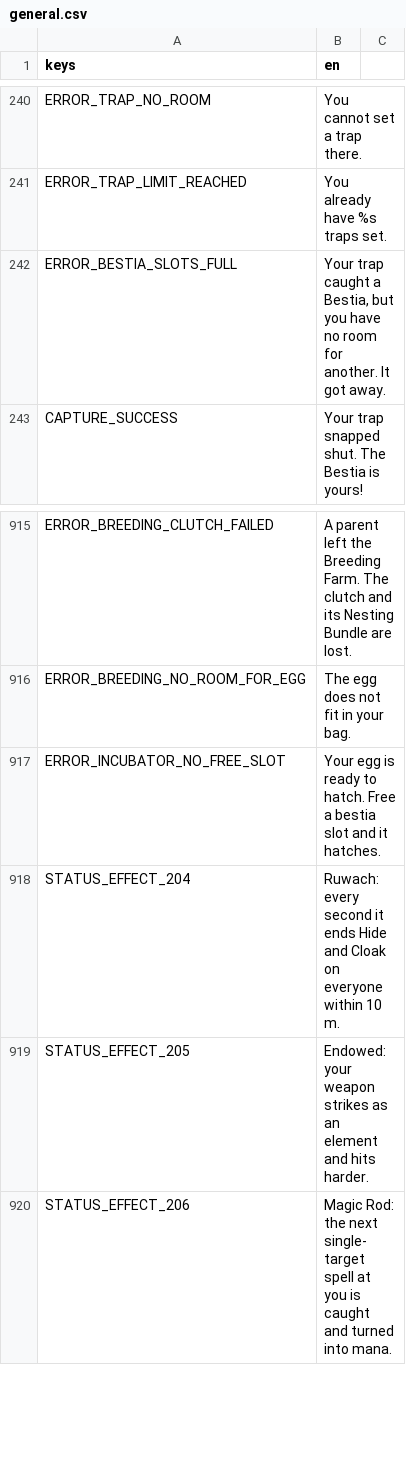
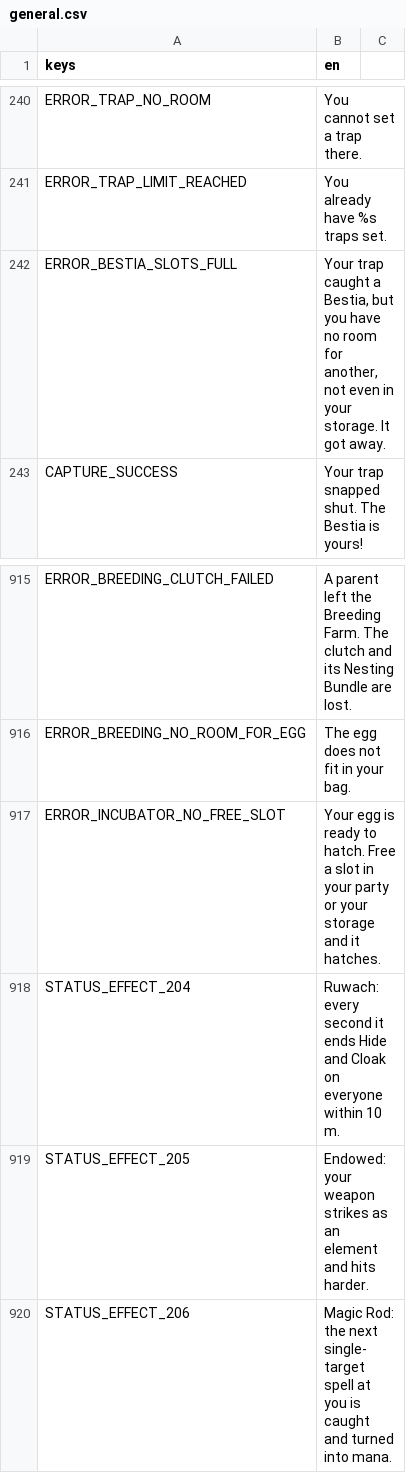
Before and after one commit to tfelix/bestia-behemoth, a CSV file: bestia-client/src/Localization/general.csv, drawn as a sheet; only a part is shown, gaps mark what is left out.

```diff
--- a/bestia-client/src/Localization/general.csv
+++ b/bestia-client/src/Localization/general.csv
@@ -241,3 +241,3 @@ ERROR_TRAP_NO_ROOM,You cannot set a trap there.
 ERROR_TRAP_LIMIT_REACHED,You already have %s traps set.
-ERROR_BESTIA_SLOTS_FULL,"Your trap caught a Bestia, but you have no room for another. It got away."
+ERROR_BESTIA_SLOTS_FULL,"Your trap caught a Bestia, but you have no room for another, not even in your storage. It got away."
 CAPTURE_SUCCESS,Your trap snapped shut. The Bestia is yours!
@@ -924,3 +924,3 @@ ERROR_BREEDING_CLUTCH_FAILED,A parent left the Breeding Farm. The clutch and its
 ERROR_BREEDING_NO_ROOM_FOR_EGG,The egg does not fit in your bag.
-ERROR_INCUBATOR_NO_FREE_SLOT,Your egg is ready to hatch. Free a bestia slot and it hatches.
+ERROR_INCUBATOR_NO_FREE_SLOT,Your egg is ready to hatch. Free a slot in your party or your storage and it hatches.
 STATUS_EFFECT_204,Ruwach: every second it ends Hide and Cloak on everyone within 10 m.
```
Also changed, not shown: 10 other files.
